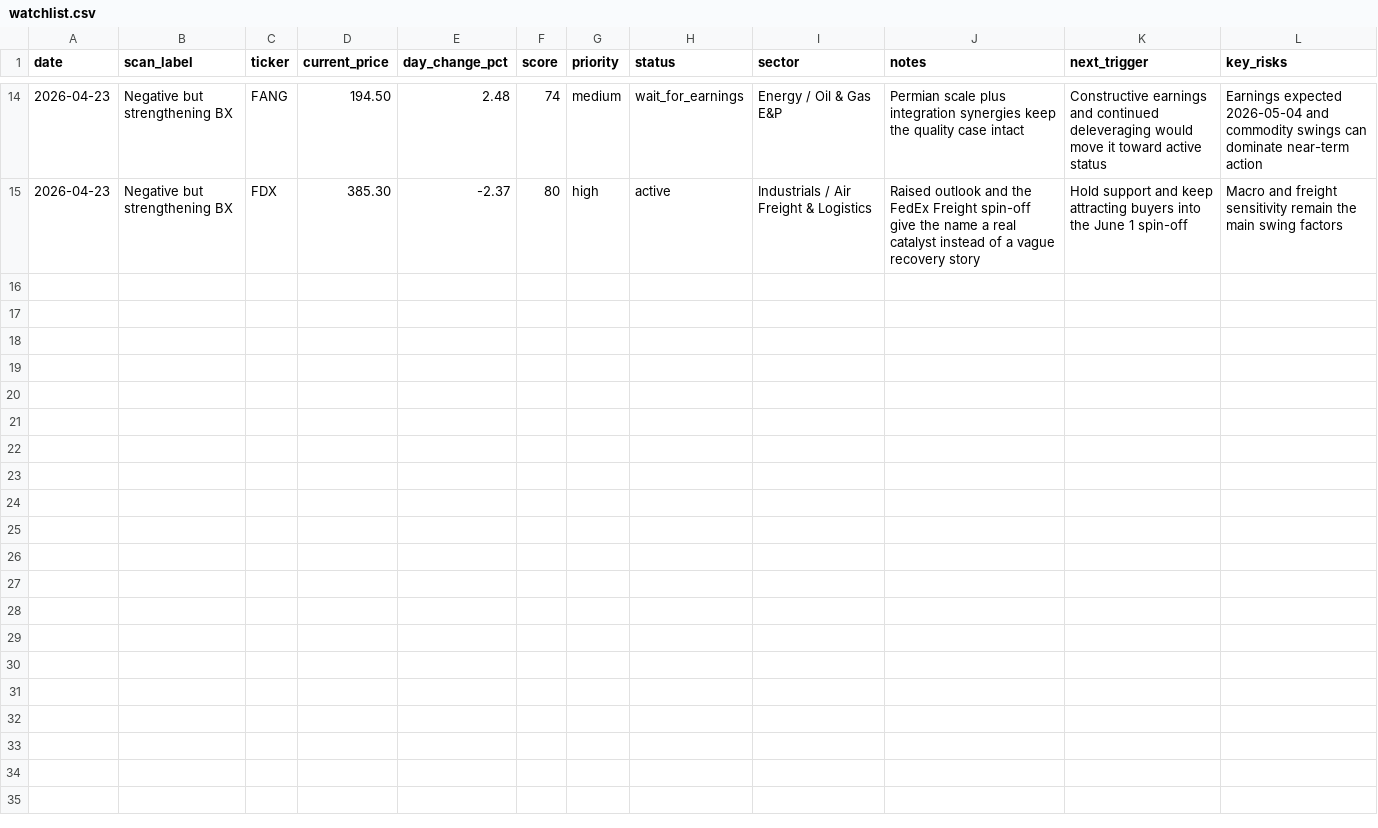
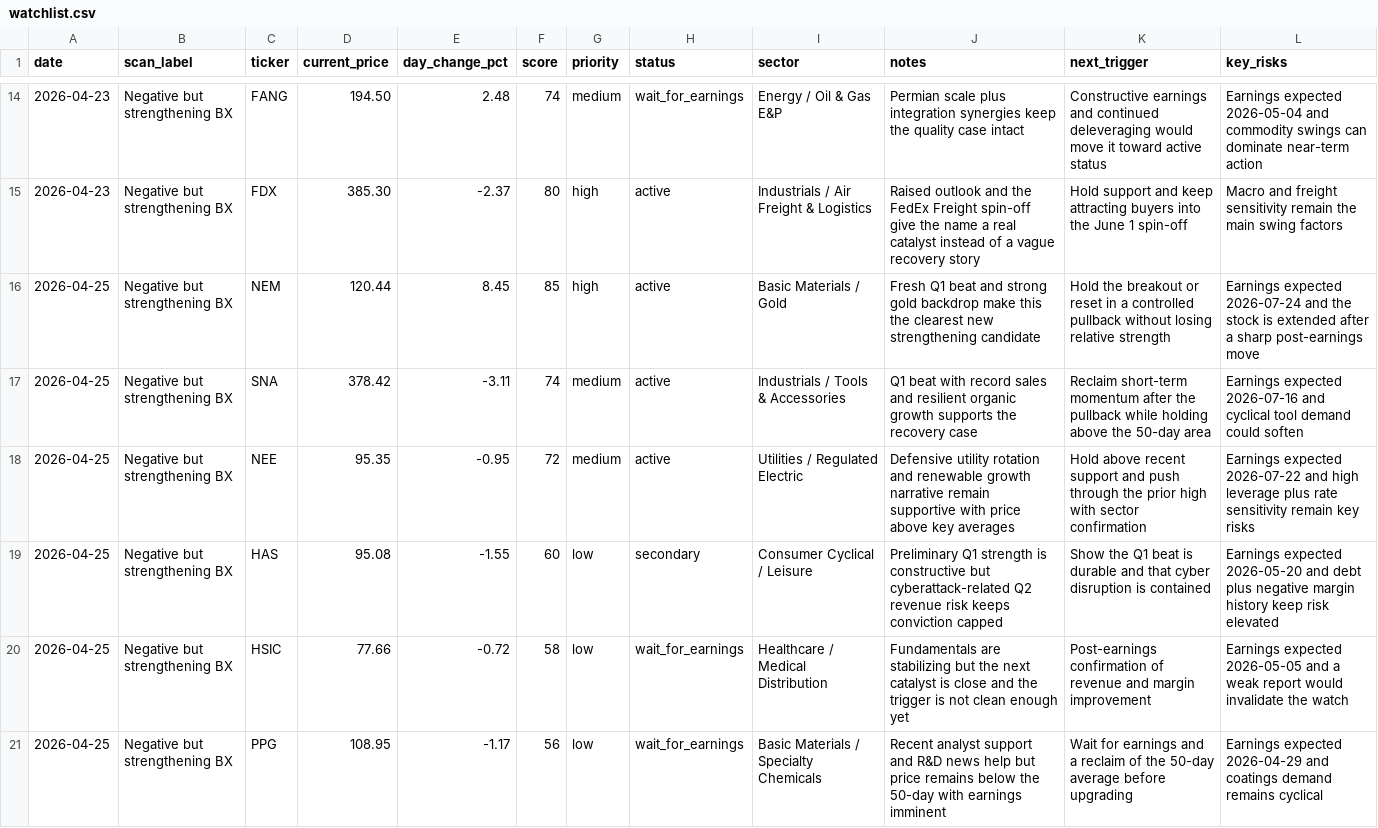
Before and after one commit to restieauxbro/trading-strategies, a CSV file: strategies/negative-but-strengthening-bx-watchlist/watchlist.csv, drawn as a sheet; only a part is shown, gaps mark what is left out; the diff names each change by its address in the sheet, - before the commit and + after, or states it on an @@ line.

```diff
--- a/strategies/negative-but-strengthening-bx-watchlist/watchlist.csv
+++ b/strategies/negative-but-strengthening-bx-watchlist/watchlist.csv
+row 16: 2026-04-25 | Negative but strengthening BX | NEM | 120.44 | 8.45 | 85 | high | active | Basic Materials / Gold | Fresh Q1 beat and strong gold backdrop make this the clearest new strengthening candidate | Hold the breakout or reset in a controlled pullback without losing relative strength | Earnings expected 2026-07-24 and the stock is extended after a sharp post-earnings move
+row 17: 2026-04-25 | Negative but strengthening BX | SNA | 378.42 | -3.11 | 74 | medium | active | Industrials / Tools & Accessories | Q1 beat with record sales and resilient organic growth supports the recovery case | Reclaim short-term momentum after the pullback while holding above the 50-day area | Earnings expected 2026-07-16 and cyclical tool demand could soften
+row 18: 2026-04-25 | Negative but strengthening BX | NEE | 95.35 | -0.95 | 72 | medium | active | Utilities / Regulated Electric | Defensive utility rotation and renewable growth narrative remain supportive with price above key averages | Hold above recent support and push through the prior high with sector confirmation | Earnings expected 2026-07-22 and high leverage plus rate sensitivity remain key risks
+row 19: 2026-04-25 | Negative but strengthening BX | HAS | 95.08 | -1.55 | 60 | low | secondary | Consumer Cyclical / Leisure | Preliminary Q1 strength is constructive but cyberattack-related Q2 revenue risk keeps conviction capped | Show the Q1 beat is durable and that cyber disruption is contained | Earnings expected 2026-05-20 and debt plus negative margin history keep risk elevated
+row 20: 2026-04-25 | Negative but strengthening BX | HSIC | 77.66 | -0.72 | 58 | low | wait_for_earnings | Healthcare / Medical Distribution | Fundamentals are stabilizing but the next catalyst is close and the trigger is not clean enough yet | Post-earnings confirmation of revenue and margin improvement | Earnings expected 2026-05-05 and a weak report would invalidate the watch
+row 21: 2026-04-25 | Negative but strengthening BX | PPG | 108.95 | -1.17 | 56 | low | wait_for_earnings | Basic Materials / Specialty Chemicals | Recent analyst support and R&D news help but price remains below the 50-day with earnings imminent | Wait for earnings and a reclaim of the 50-day average before upgrading | Earnings expected 2026-04-29 and coatings demand remains cyclical
```
Also changed, not shown: 3 other files.
